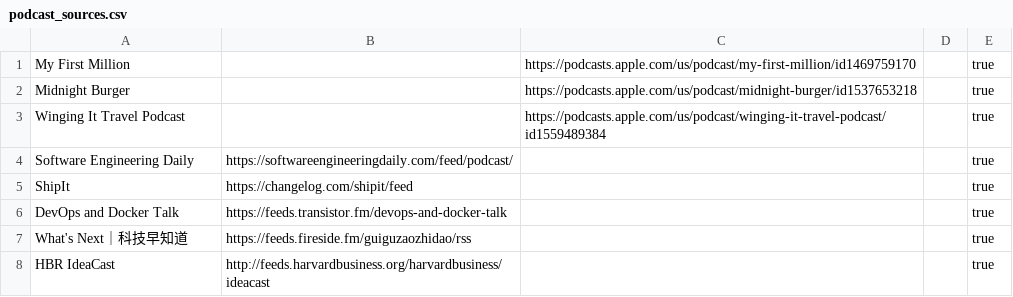
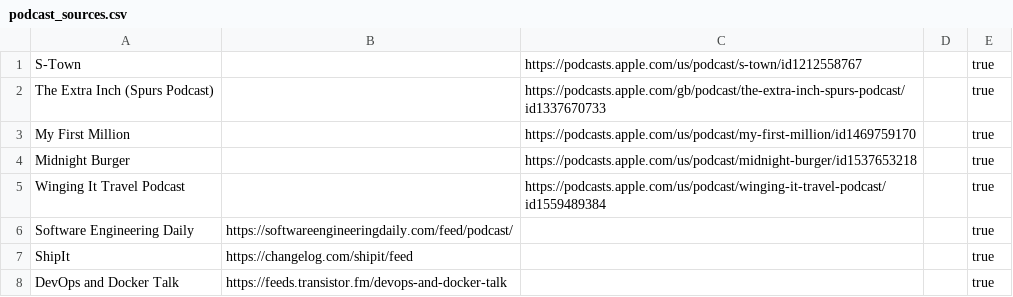
Before and after one commit to KenMercusLai/settings, a CSV file: podcast_sources.csv, drawn as a sheet; only a part is shown; the shorter side is filled out with more unchanged rows; the diff names each change by its address in the sheet, - before the commit and + after, or states it on an @@ line.

Commit message:
Update podcast_sources.csv

```diff
--- a/podcast_sources.csv
+++ b/podcast_sources.csv
+row 1: S-Town |  | https://podcasts.apple.com/us/podcast/s-town/id1212558767 |  | true
+row 2: The Extra Inch (Spurs Podcast) |  | https://podcasts.apple.com/gb/podcast/the-extra-inch-spurs-podcast/id1337670733 |  | true
```
